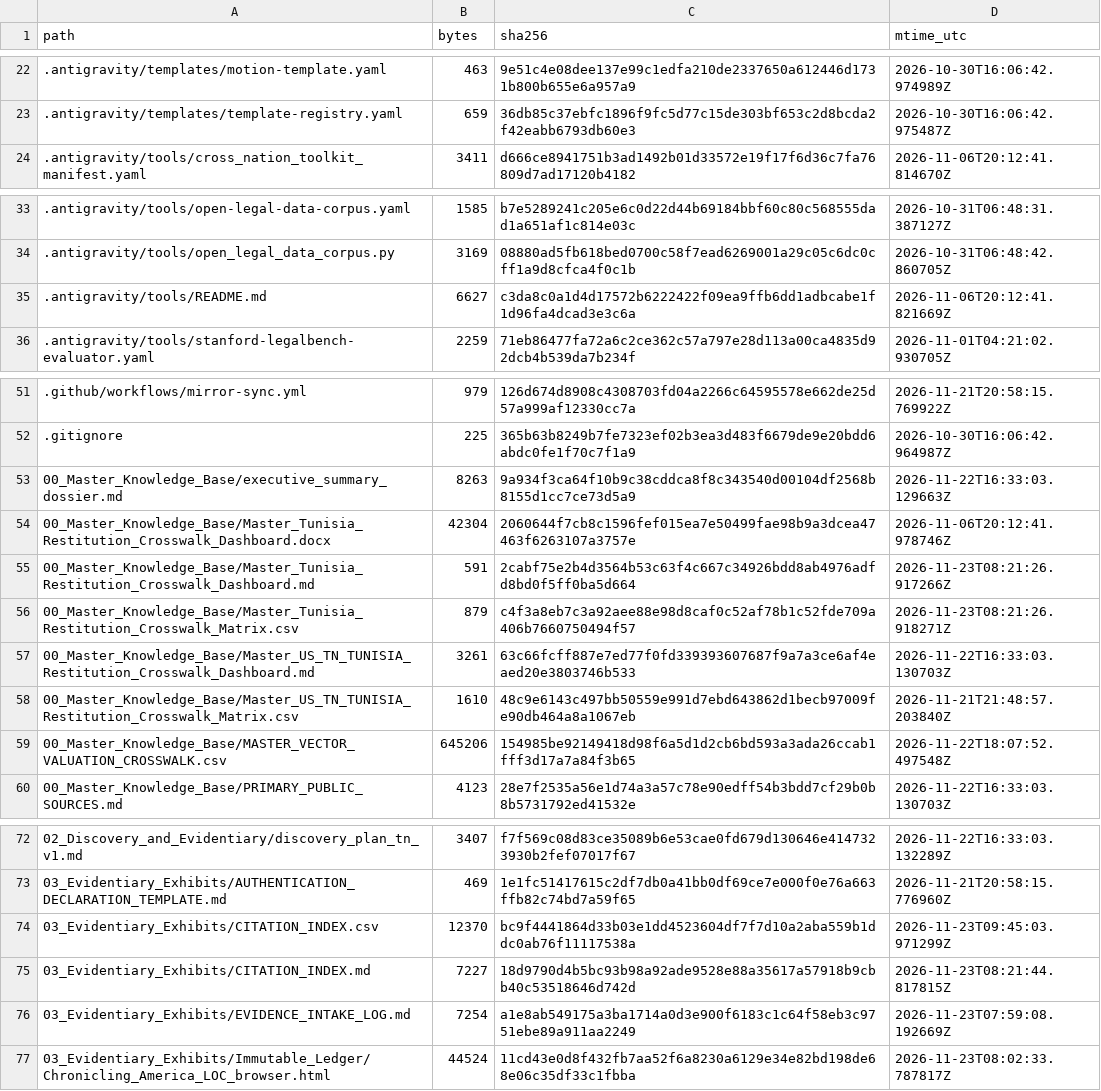
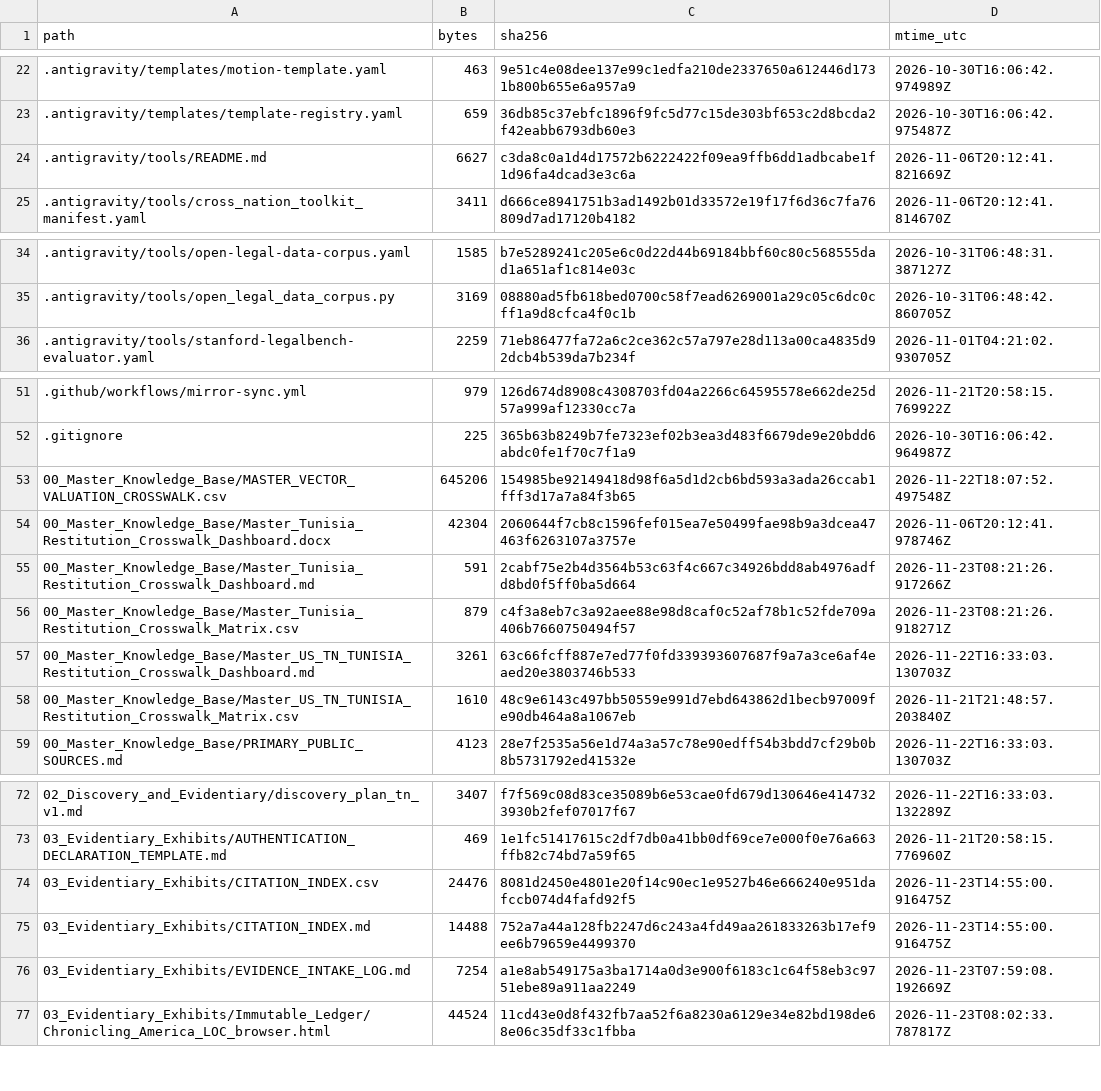
Before and after one commit to GlobalRestitutionAlliance/africa-us-tn-tunisia-master-litigation, a CSV file: 99_Archives_and_Manifests/MANIFEST_SHA256.csv, drawn as a sheet; only a part is shown, gaps mark what is left out; the diff covers the shown part only.

```diff
--- a/99_Archives_and_Manifests/MANIFEST_SHA256.csv
+++ b/99_Archives_and_Manifests/MANIFEST_SHA256.csv
@@ -23,2 +23,3 @@ path,bytes,sha256,mtime_utc
 .antigravity/templates/template-registry.yaml,659,36db85c37ebfc1896f9fc5d77c15de303bf653c2d8bcda2f42eabb6793db60e3,2026-10-30T16:06:42.975487Z
+.antigravity/tools/README.md,6627,c3da8c0a1d4d17572b6222422f09ea9ffb6dd1adbcabe1f1d96fa4dcad3e3c6a,2026-11-06T20:12:41.821669Z
 .antigravity/tools/cross_nation_toolkit_manifest.yaml,3411,d666ce8941751b3ad1492b01d33572e19f17f6d36c7fa76809d7ad17120b4182,2026-11-06T20:12:41.814670Z
@@ -34,3 +35,2 @@ path,bytes,sha256,mtime_utc
 .antigravity/tools/open_legal_data_corpus.py,3169,08880ad5fb618bed0700c58f7ead6269001a29c05c6dc0cff1a9d8cfca4f0c1b,2026-10-31T06:48:42.860705Z
-.antigravity/tools/README.md,6627,c3da8c0a1d4d17572b6222422f09ea9ffb6dd1adbcabe1f1d96fa4dcad3e3c6a,2026-11-06T20:12:41.821669Z
 .antigravity/tools/stanford-legalbench-evaluator.yaml,2259,71eb86477fa72a6c2ce362c57a797e28d113a00ca4835d92dcb4b539da7b234f,2026-11-01T04:21:02.930705Z
@@ -52,3 +52,3 @@ path,bytes,sha256,mtime_utc
 .gitignore,225,365b63b8249b7fe7323ef02b3ea3d483f6679de9e20bdd6abdc0fe1f70c7f1a9,2026-10-30T16:06:42.964987Z
-00_Master_Knowledge_Base/executive_summary_dossier.md,8263,9a934f3ca64f10b9c38cddca8f8c343540d00104df2568b8155d1cc7ce73d5a9,2026-11-22T16:33:03.129663Z
+00_Master_Knowledge_Base/MASTER_VECTOR_VALUATION_CROSSWALK.csv,645206,154985be92149418d98f6a5d1d2cb6bd593a3ada26ccab1fff3d17a7a84f3b65,2026-11-22T18:07:52.497548Z
 00_Master_Knowledge_Base/Master_Tunisia_Restitution_Crosswalk_Dashboard.docx,42304,2060644f7cb8c1596fef015ea7e50499fae98b9a3dcea47463f6263107a3757e,2026-11-06T20:12:41.978746Z
@@ -58,3 +58,2 @@ path,bytes,sha256,mtime_utc
 00_Master_Knowledge_Base/Master_US_TN_TUNISIA_Restitution_Crosswalk_Matrix.csv,1610,48c9e6143c497bb50559e991d7ebd643862d1becb97009fe90db464a8a1067eb,2026-11-21T21:48:57.203840Z
-00_Master_Knowledge_Base/MASTER_VECTOR_VALUATION_CROSSWALK.csv,645206,154985be92149418d98f6a5d1d2cb6bd593a3ada26ccab1fff3d17a7a84f3b65,2026-11-22T18:07:52.497548Z
 00_Master_Knowledge_Base/PRIMARY_PUBLIC_SOURCES.md,4123,28e7f2535a56e1d74a3a57c78e90edff54b3bdd7cf29b0b8b5731792ed41532e,2026-11-22T16:33:03.130703Z
@@ -73,4 +73,4 @@ path,bytes,sha256,mtime_utc
 03_Evidentiary_Exhibits/AUTHENTICATION_DECLARATION_TEMPLATE.md,469,1e1fc51417615c2df7db0a41bb0df69ce7e000f0e76a663ffb82c74bd7a59f65,2026-11-21T20:58:15.776960Z
-03_Evidentiary_Exhibits/CITATION_INDEX.csv,12370,bc9f4441864d33b03e1dd4523604df7f7d10a2aba559b1ddc0ab76f11117538a,2026-11-23T09:45:03.971299Z
-03_Evidentiary_Exhibits/CITATION_INDEX.md,7227,18d9790d4b5bc93b98a92ade9528e88a35617a57918b9cbb40c53518646d742d,2026-11-23T08:21:44.817815Z
+03_Evidentiary_Exhibits/CITATION_INDEX.csv,24476,8081d2450e4801e20f14c90ec1e9527b46e666240e951dafccb074d4fafd92f5,2026-11-23T14:55:00.916475Z
+03_Evidentiary_Exhibits/CITATION_INDEX.md,14488,752a7a44a128fb2247d6c243a4fd49aa261833263b17ef9ee6b79659e4499370,2026-11-23T14:55:00.916475Z
 03_Evidentiary_Exhibits/EVIDENCE_INTAKE_LOG.md,7254,a1e8ab549175a3ba1714a0d3e900f6183c1c64f58eb3c9751ebe89a911aa2249,2026-11-23T07:59:08.192669Z
```
Also changed, not shown: 1 added row, 1 removed row, 12 moved rows and 66 edited cells elsewhere in this file, 99_Archives_and_Manifests/PENDING_RECAPTURE_REGISTER.csv, 24 other files.
